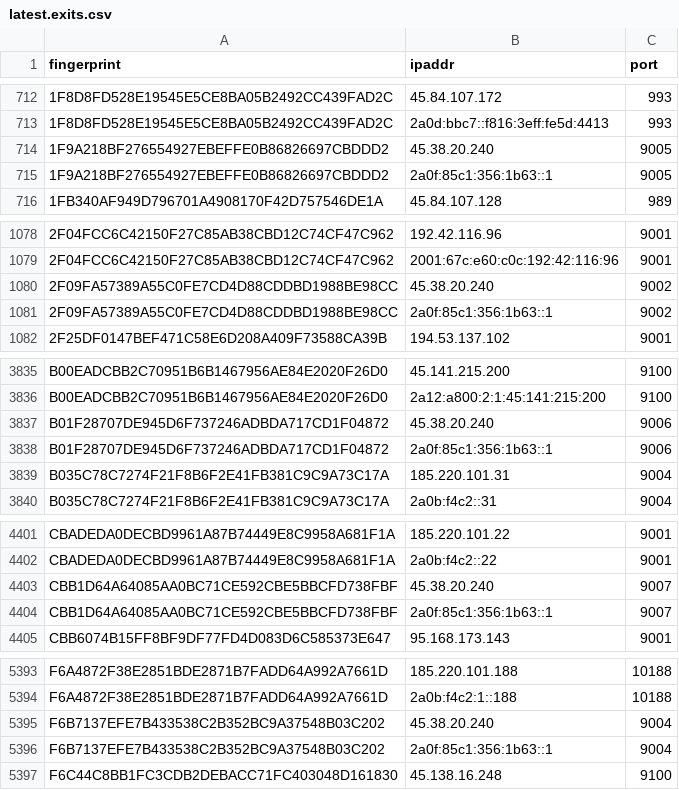
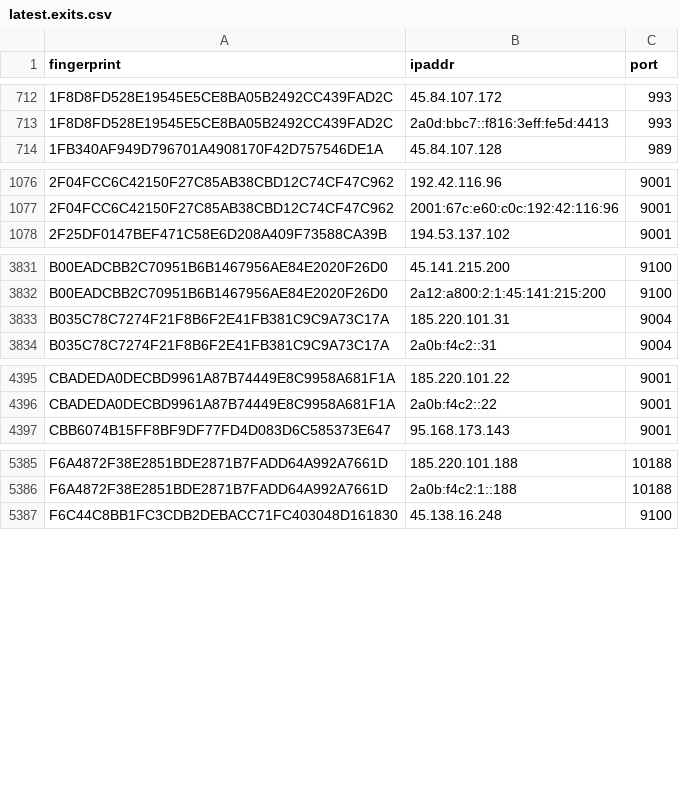
Before and after one commit to sec-js/tor-nodes, a CSV file: latest.exits.csv, drawn as a sheet; only a part is shown, gaps mark what is left out.

```diff
--- a/latest.exits.csv
+++ b/latest.exits.csv
@@ -713,4 +713,2 @@ fingerprint, ipaddr, port
 1F8D8FD528E19545E5CE8BA05B2492CC439FAD2C, 2a0d:bbc7::f816:3eff:fe5d:4413, 993
-1F9A218BF276554927EBEFFE0B86826697CBDDD2, 45.38.20.240, 9005
-1F9A218BF276554927EBEFFE0B86826697CBDDD2, 2a0f:85c1:356:1b63::1, 9005
 1FB340AF949D796701A4908170F42D757546DE1A, 45.84.107.128, 989
@@ -1079,4 +1077,2 @@ fingerprint, ipaddr, port
 2F04FCC6C42150F27C85AB38CBD12C74CF47C962, 2001:67c:e60:c0c:192:42:116:96, 9001
-2F09FA57389A55C0FE7CD4D88CDDBD1988BE98CC, 45.38.20.240, 9002
-2F09FA57389A55C0FE7CD4D88CDDBD1988BE98CC, 2a0f:85c1:356:1b63::1, 9002
 2F25DF0147BEF471C58E6D208A409F73588CA39B, 194.53.137.102, 9001
@@ -3836,4 +3832,2 @@ B00EADCBB2C70951B6B1467956AE84E2020F26D0, 45.141.215.200, 9100
 B00EADCBB2C70951B6B1467956AE84E2020F26D0, 2a12:a800:2:1:45:141:215:200, 9100
-B01F28707DE945D6F737246ADBDA717CD1F04872, 45.38.20.240, 9006
-B01F28707DE945D6F737246ADBDA717CD1F04872, 2a0f:85c1:356:1b63::1, 9006
 B035C78C7274F21F8B6F2E41FB381C9C9A73C17A, 185.220.101.31, 9004
@@ -4402,4 +4396,2 @@ CBADEDA0DECBD9961A87B74449E8C9958A681F1A, 185.220.101.22, 9001
 CBADEDA0DECBD9961A87B74449E8C9958A681F1A, 2a0b:f4c2::22, 9001
-CBB1D64A64085AA0BC71CE592CBE5BBCFD738FBF, 45.38.20.240, 9007
-CBB1D64A64085AA0BC71CE592CBE5BBCFD738FBF, 2a0f:85c1:356:1b63::1, 9007
 CBB6074B15FF8BF9DF77FD4D083D6C585373E647, 95.168.173.143, 9001
@@ -5394,4 +5386,2 @@ F6A4872F38E2851BDE2871B7FADD64A992A7661D, 185.220.101.188, 10188
 F6A4872F38E2851BDE2871B7FADD64A992A7661D, 2a0b:f4c2:1::188, 10188
-F6B7137EFE7B433538C2B352BC9A37548B03C202, 45.38.20.240, 9004
-F6B7137EFE7B433538C2B352BC9A37548B03C202, 2a0f:85c1:356:1b63::1, 9004
 F6C44C8BB1FC3CDB2DEBACC71FC403048D161830, 45.138.16.248, 9100
```
Also changed, not shown: latest.all.csv, latest.guards.csv.
